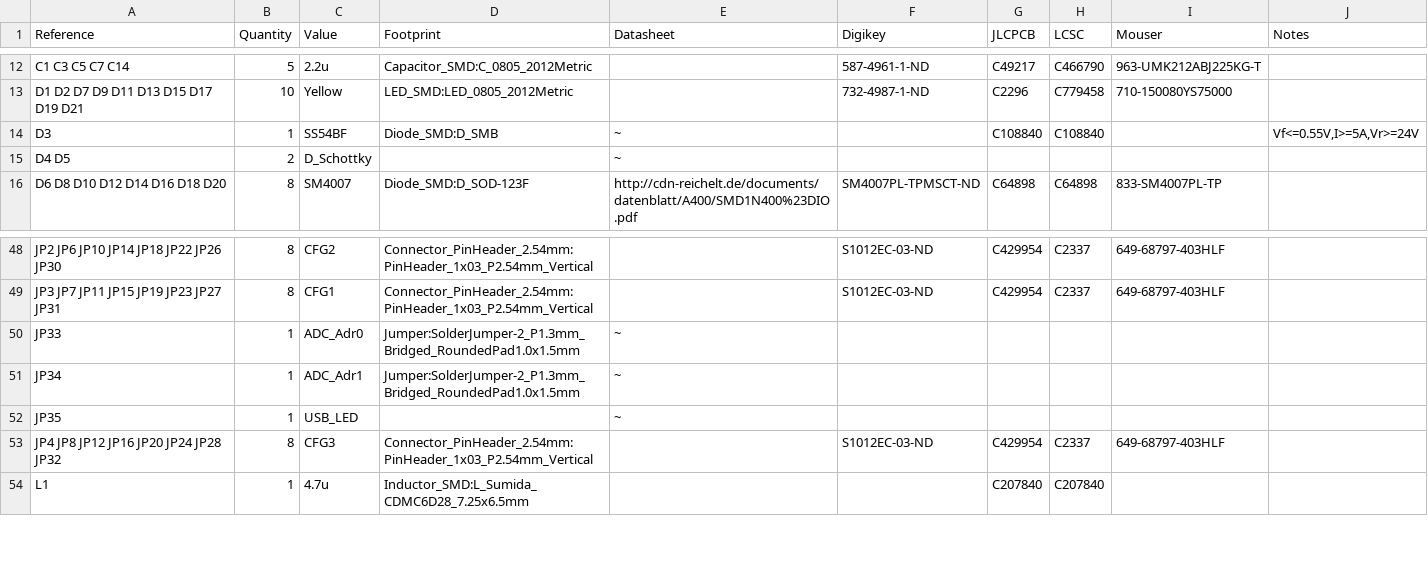
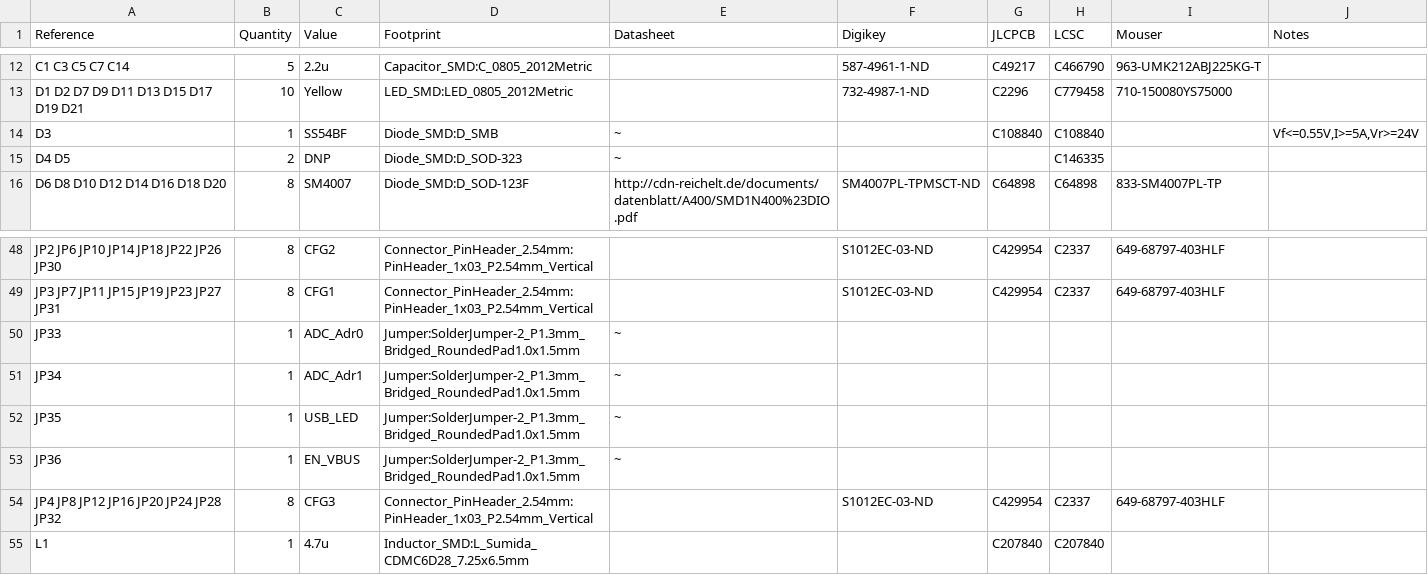
Before and after one commit to opulo-inc/lumenpnp, a CSV file: pnp/pcb/mobo/export/mobo.csv, drawn as a sheet; only a part is shown, gaps mark what is left out.

```diff
--- a/pnp/pcb/mobo/export/mobo.csv
+++ b/pnp/pcb/mobo/export/mobo.csv
@@ -14,3 +14,3 @@ D1 D2 D7 D9 D11 D13 D15 D17 D19 D21 ,10,"Yellow","LED_SMD:LED_0805_2012Metric","
 D3 ,1,"SS54BF","Diode_SMD:D_SMB","~","","C108840","C108840","","Vf<=0.55V,I>=5A,Vr>=24V"
-D4 D5 ,2,"D_Schottky","","~"
+D4 D5 ,2,"DNP","Diode_SMD:D_SOD-323","~","","","C146335","",""
 D6 D8 D10 D12 D14 D16 D18 D20 ,8,"SM4007","Diode_SMD:D_SOD-123F","http://cdn-reichelt.de/documents/datenblatt/A400/SMD1N400%23DIO.pdf","SM4007PL-TPMSCT-ND","C64898","C64898","833-SM4007PL-TP",""
@@ -51,3 +51,4 @@ JP33 ,1,"ADC_Adr0","Jumper:SolderJumper-2_P1.3mm_Bridged_RoundedPad1.0x1.5mm","~
 JP34 ,1,"ADC_Adr1","Jumper:SolderJumper-2_P1.3mm_Bridged_RoundedPad1.0x1.5mm","~"
-JP35 ,1,"USB_LED","","~"
+JP35 ,1,"USB_LED","Jumper:SolderJumper-2_P1.3mm_Bridged_RoundedPad1.0x1.5mm","~"
+JP36 ,1,"EN_VBUS","Jumper:SolderJumper-2_P1.3mm_Bridged_RoundedPad1.0x1.5mm","~"
 JP4 JP8 JP12 JP16 JP20 JP24 JP28 JP32 ,8,"CFG3","Connector_PinHeader_2.54mm:PinHeader_1x03_P2.54mm_Vertical","","S1012EC-03-ND","C429954","C2337","649-68797-403HLF",""
```
Also changed, not shown: pnp/pcb/mobo/export/mobo-bom.csv, pnp/pcb/mobo/export/mobo_bom_jlc.csv, 37 other files.
